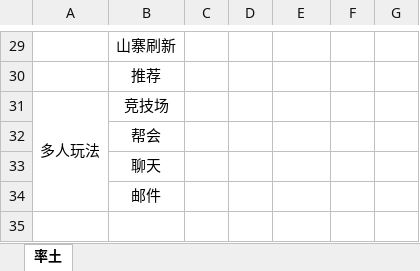
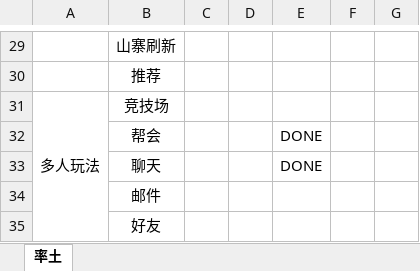
Before and after one commit to boyshell/pangu-desigin, an Excel workbook: 功能.xlsx, sheet 率土, drawn as a sheet; only a part is shown, gaps mark what is left out; values as stored, in another font and other column widths than the file's, no borders; the diff names each change by its address in the sheet, - before the commit and + after, or states it on an @@ line.

```diff
--- a/功能.xlsx (sheet 率土)
+++ b/功能.xlsx (sheet 率土)
-E32:E33: (empty)
+E32:E33: DONE
+row 35:  | 好友
```
